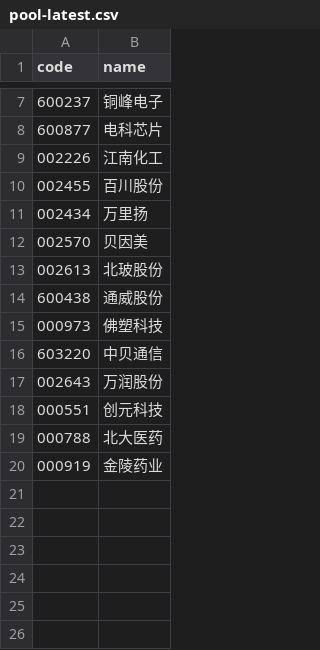
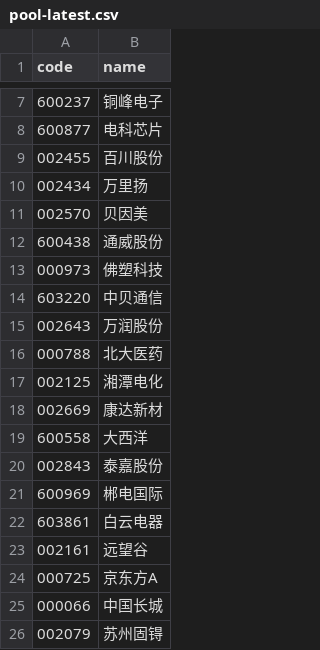
Before and after one commit to zhenfeng95/invest-agent, a CSV file: data/raw/screener/pool-latest.csv, drawn as a sheet; only a part is shown, gaps mark what is left out.

```diff
--- a/data/raw/screener/pool-latest.csv
+++ b/data/raw/screener/pool-latest.csv
@@ -8,3 +8,2 @@ code,name
 600877,电科芯片
-002226,江南化工
 002455,百川股份
@@ -12,3 +11,2 @@ code,name
 002570,贝因美
-002613,北玻股份
 600438,通威股份
@@ -17,4 +15,12 @@ code,name
 002643,万润股份
-000551,创元科技
 000788,北大医药
-000919,金陵药业
+002125,湘潭电化
+002669,康达新材
+600558,大西洋
+002843,泰嘉股份
+600969,郴电国际
+603861,白云电器
+002161,远望谷
+000725,京东方A
+000066,中国长城
+002079,苏州固锝
```
Also changed, not shown: data/raw/trades/trades-2026-08.csv, 3 other files.
